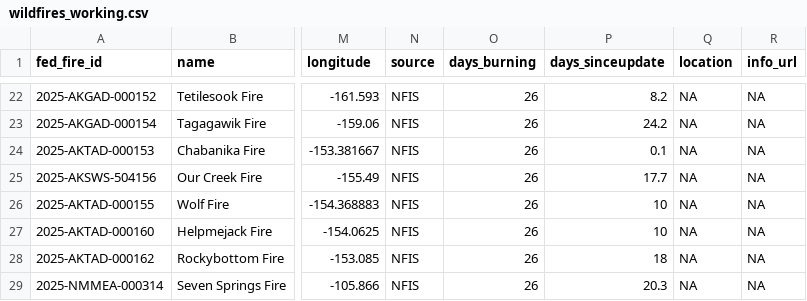
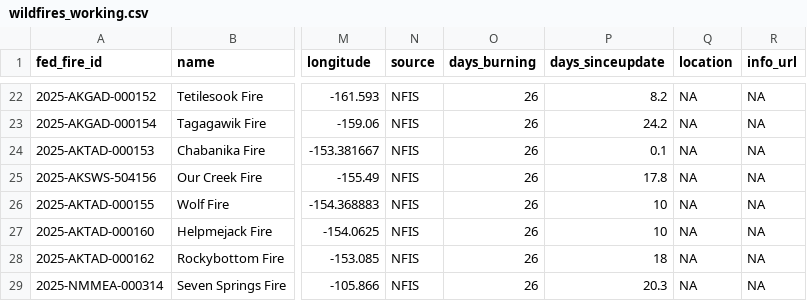
Before and after one commit to abcotvdata/wildfire_tracker, a CSV file: data/wildfires_working.csv, drawn as a sheet; only a part is shown, gaps mark what is left out; the diff covers the shown part only; the diff names each change by its address in the sheet, - before the commit and + after, or states it on an @@ line.

```diff
--- a/data/wildfires_working.csv
+++ b/data/wildfires_working.csv
-P25 (days_sinceupdate): 17.7
+P25 (days_sinceupdate): 17.8
```
Also changed, not shown: 1 added row and 32 edited cells elsewhere in this file, 10 other files.
